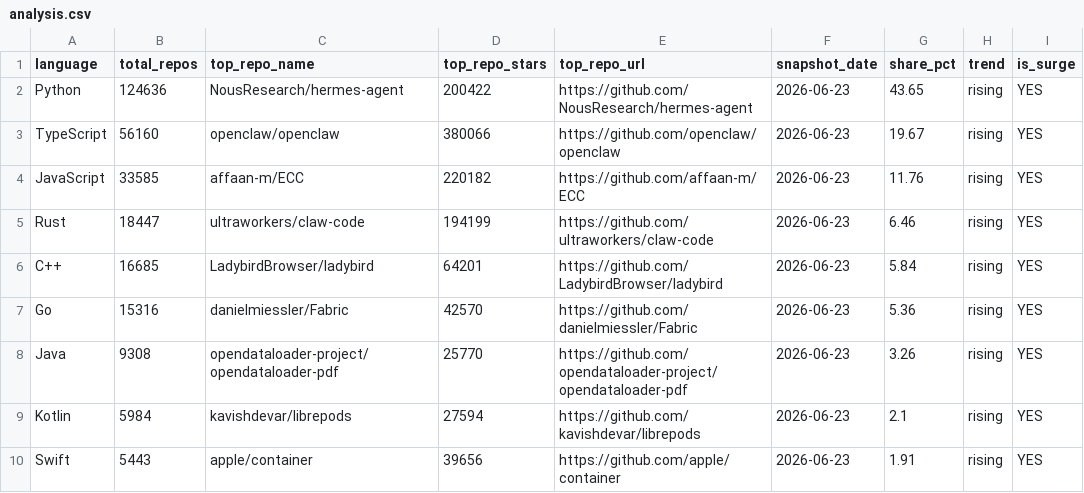
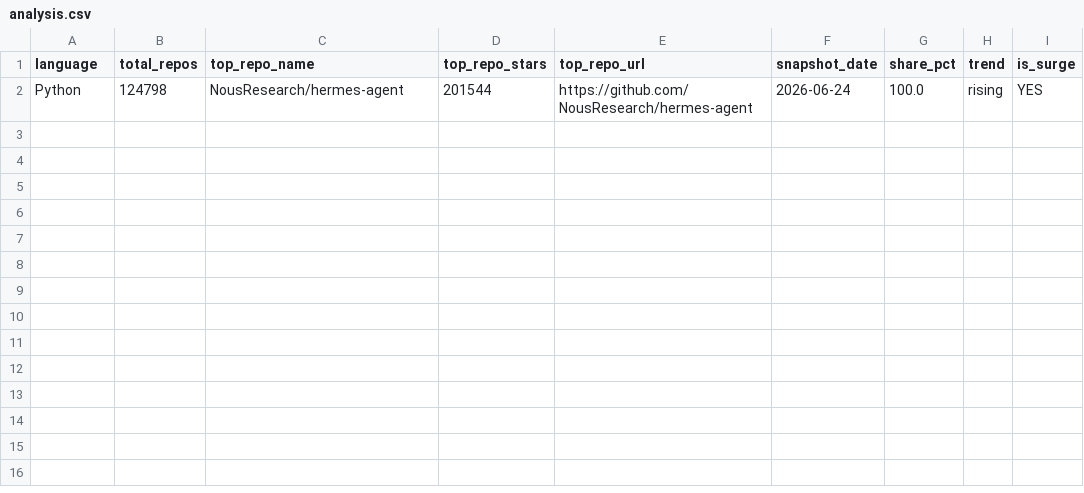
Before and after one commit to GhalaAlsulami/github-trends-observatory, a CSV file: data/analysis.csv, drawn as a sheet.

```diff
--- a/data/analysis.csv
+++ b/data/analysis.csv
@@ -1,10 +1,2 @@
 language,total_repos,top_repo_name,top_repo_stars,top_repo_url,snapshot_date,share_pct,trend,is_surge
-Python,124636,NousResearch/hermes-agent,200422,https://github.com/NousResearch/hermes-agent,2026-06-23,43.65,rising,YES
-TypeScript,56160,openclaw/openclaw,380066,https://github.com/openclaw/openclaw,2026-06-23,19.67,rising,YES
-JavaScript,33585,affaan-m/ECC,220182,https://github.com/affaan-m/ECC,2026-06-23,11.76,rising,YES
-Rust,18447,ultraworkers/claw-code,194199,https://github.com/ultraworkers/claw-code,2026-06-23,6.46,rising,YES
-C++,16685,LadybirdBrowser/ladybird,64201,https://github.com/LadybirdBrowser/ladybird,2026-06-23,5.84,rising,YES
-Go,15316,danielmiessler/Fabric,42570,https://github.com/danielmiessler/Fabric,2026-06-23,5.36,rising,YES
-Java,9308,opendataloader-project/opendataloader-pdf,25770,https://github.com/opendataloader-project/opendataloader-pdf,2026-06-23,3.26,rising,YES
-Kotlin,5984,kavishdevar/librepods,27594,https://github.com/kavishdevar/librepods,2026-06-23,2.1,rising,YES
-Swift,5443,apple/container,39656,https://github.com/apple/container,2026-06-23,1.91,rising,YES
+Python,124798,NousResearch/hermes-agent,201544,https://github.com/NousResearch/hermes-agent,2026-06-24,100.0,rising,YES
```
Also changed, not shown: data/snapshots.csv.
